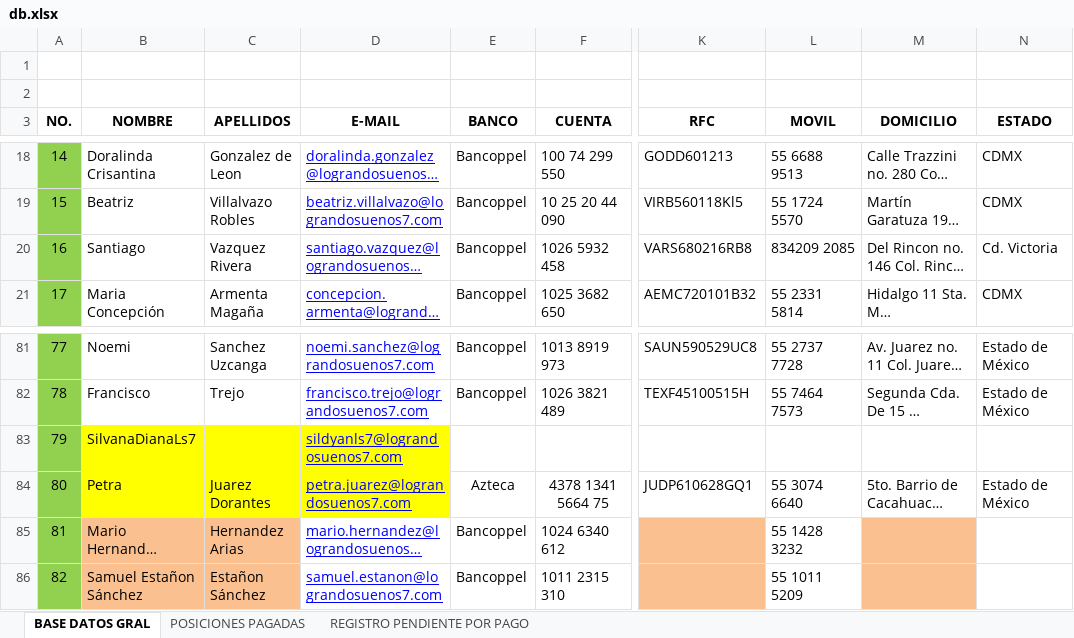
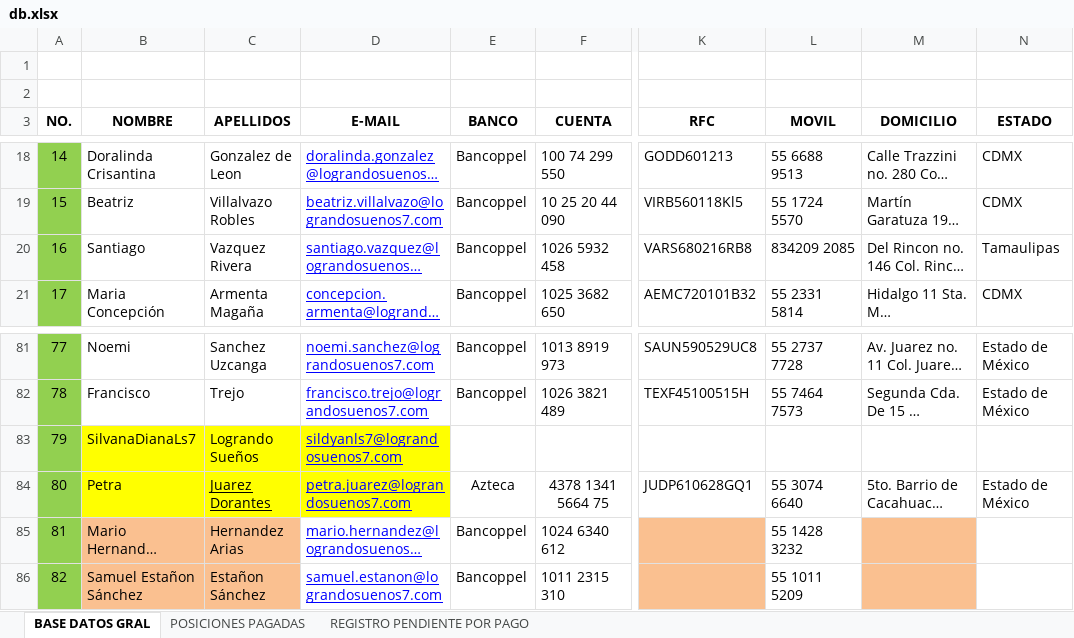
Before and after one commit to DannSant/BackLograndoSuenos, an Excel workbook: db.xlsx, sheet BASE DATOS GRAL, drawn as a sheet; only a part is shown, gaps mark what is left out; long unchanged cells end in …; values as stored, in another font and other column widths than the file's, no borders; the diff covers the shown part only; the diff names each change by its address in the sheet, - before the commit and + after, or states it on an @@ line.

```diff
--- a/db.xlsx (sheet BASE DATOS GRAL)
+++ b/db.xlsx (sheet BASE DATOS GRAL)
-N20 (ESTADO): Cd. Victoria
+N20 (ESTADO): Tamaulipas
-C83 (APELLIDOS): (empty)
+C83 (APELLIDOS): Logrando Sueños
-C84 underline: off
+C84 underline: on
```
Also changed, not shown: 37 removed rows, 34 edited cells and cell formats elsewhere in this sheet, 3 other files.
